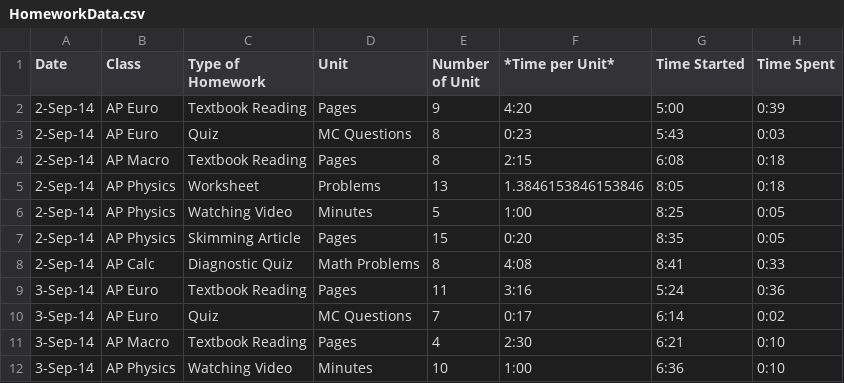
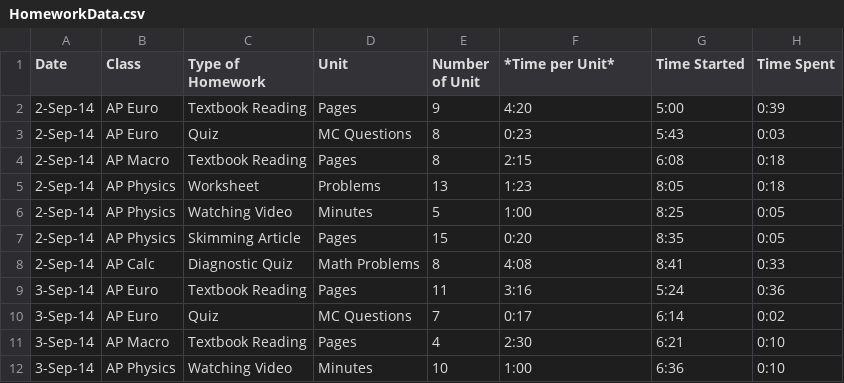
Before and after one commit to OmegaJak/HomeworkData, a CSV file: HomeworkData/HomeworkData.csv, drawn as a sheet; only a part is shown; the diff names each change by its address in the sheet, - before the commit and + after, or states it on an @@ line.

```diff
--- a/HomeworkData/HomeworkData.csv
+++ b/HomeworkData/HomeworkData.csv
-F5 (*Time per Unit*): 1.3846153846153846
+F5 (*Time per Unit*): 1:23
```
Also changed, not shown: 11 other files.
